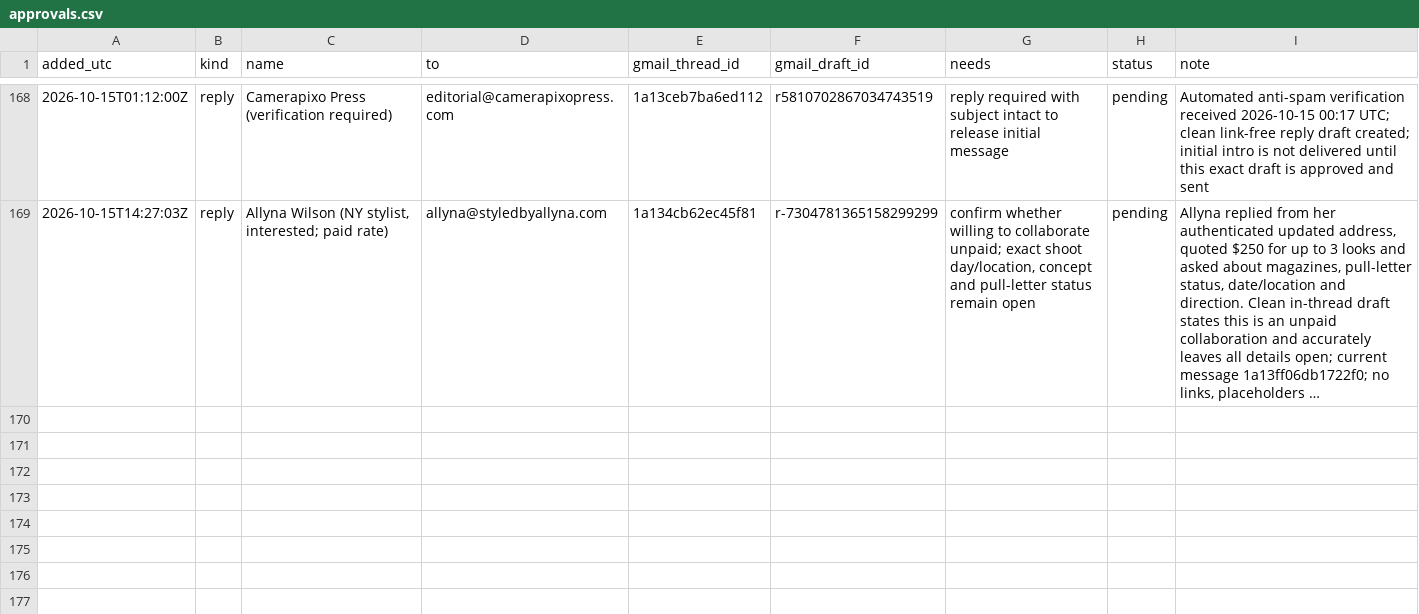
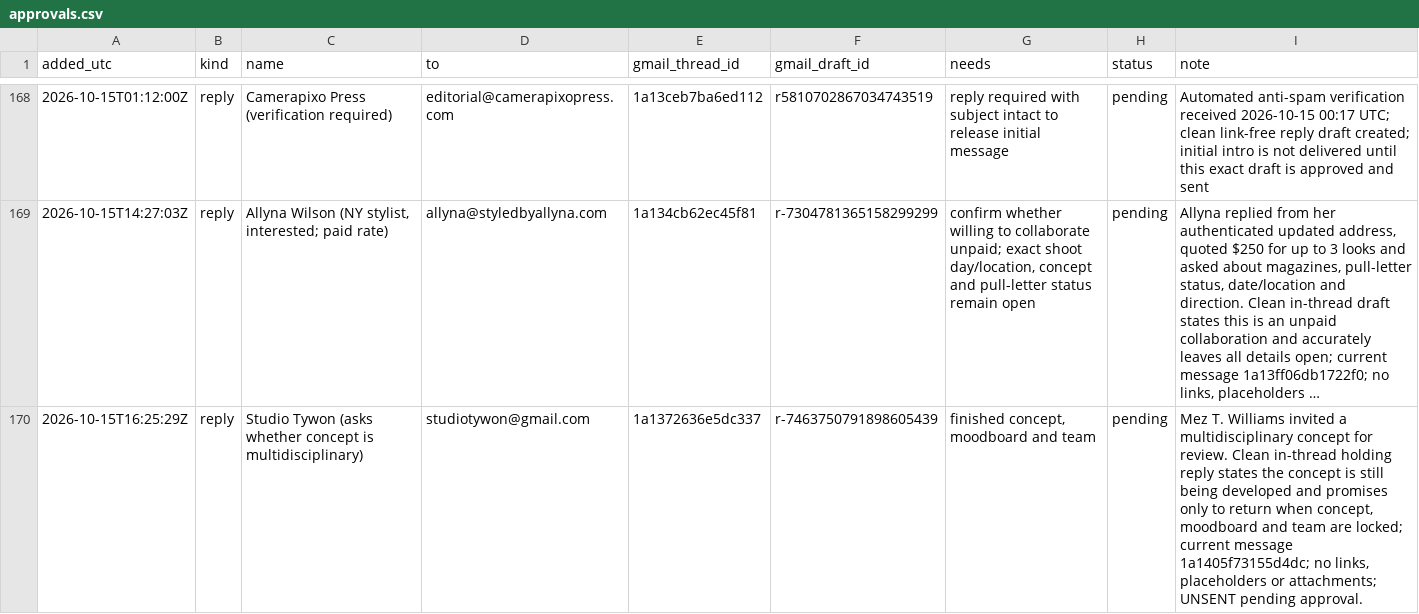
Before and after one commit to aidantorrence2/aidan-modern, a CSV file: marketing/outreach-log/approvals.csv, drawn as a sheet; only a part is shown, gaps mark what is left out; long unchanged cells end in …; the diff names each change by its address in the sheet, - before the commit and + after, or states it on an @@ line.

Commit message:
Log Studio Tywon reply draft

```diff
--- a/marketing/outreach-log/approvals.csv
+++ b/marketing/outreach-log/approvals.csv
+row 170: 2026-10-15T16:25:29Z | reply | Studio Tywon (asks whether concept is multidisciplinary) | studiotywon@gmail.com | 1a1372636e5dc337 | r-7463750791898605439 | finished concept, moodboard and team | pending | Mez T. Williams invited a multidisciplinary concept for review. Clean in-thread holding reply states the concept is still being developed and promises only to return when concept, moodboard and team are locked; current message 1a1405f73155d4dc; no links, placeholders or attachments; UNSENT pending approval.
```
